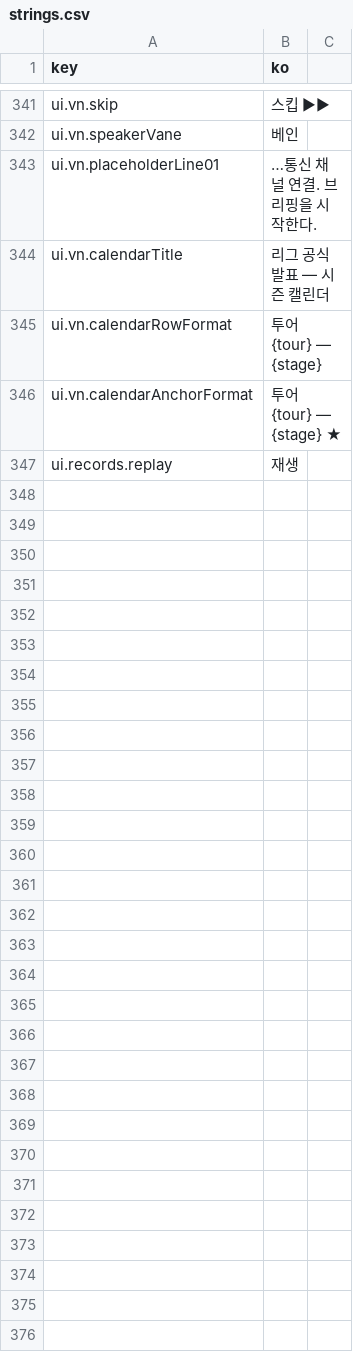
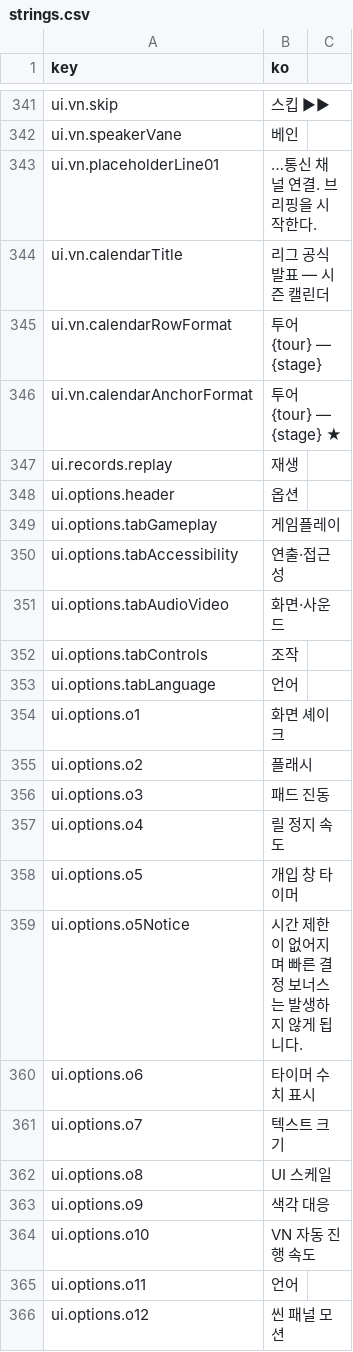
Before and after one commit to wormdriveworks/formula-pulse, a CSV file: godot/data/strings/strings.csv, drawn as a sheet; only a part is shown, gaps mark what is left out; the diff covers the shown part only; the diff names each change by its address in the sheet, - before the commit and + after, or states it on an @@ line.

```diff
--- a/godot/data/strings/strings.csv
+++ b/godot/data/strings/strings.csv
+row 348: ui.options.header | 옵션
+row 349: ui.options.tabGameplay | 게임플레이
+row 350: ui.options.tabAccessibility | 연출·접근성
+row 351: ui.options.tabAudioVideo | 화면·사운드
+row 352: ui.options.tabControls | 조작
+row 353: ui.options.tabLanguage | 언어
+row 354: ui.options.o1 | 화면 셰이크
+row 355: ui.options.o2 | 플래시
+row 356: ui.options.o3 | 패드 진동
+row 357: ui.options.o4 | 릴 정지 속도
+row 358: ui.options.o5 | 개입 창 타이머
+row 359: ui.options.o5Notice | 시간 제한이 없어지며 빠른 결정 보너스는 발생하지 않게 됩니다.
+row 360: ui.options.o6 | 타이머 수치 표시
+row 361: ui.options.o7 | 텍스트 크기
+row 362: ui.options.o8 | UI 스케일
+row 363: ui.options.o9 | 색각 대응
+row 364: ui.options.o10 | VN 자동 진행 속도
+row 365: ui.options.o11 | 언어
+row 366: ui.options.o12 | 씬 패널 모션
```
Also changed, not shown: 39 added rows elsewhere in this file, godot/data/tables/core_params.csv, 17 other files.
